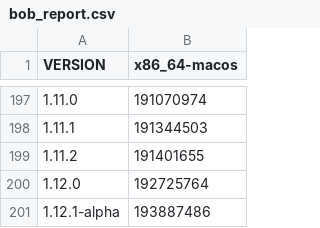
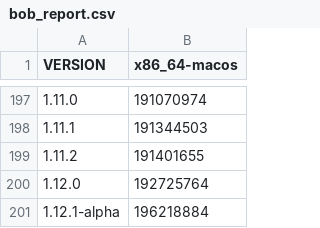
Before and after one commit to defold/build-size, a CSV file: bob_report.csv, drawn as a sheet; only a part is shown, gaps mark what is left out.

Commit message:
Generated new size report and graph [skip ci]

```diff
--- a/bob_report.csv
+++ b/bob_report.csv
@@ -200,2 +200,2 @@ VERSION,x86_64-macos
 1.12.0,192725764
-1.12.1-alpha,193887486
+1.12.1-alpha,196218884
```
Also changed, not shown: bundle_report.csv, editor_report.csv, 12 other files.
